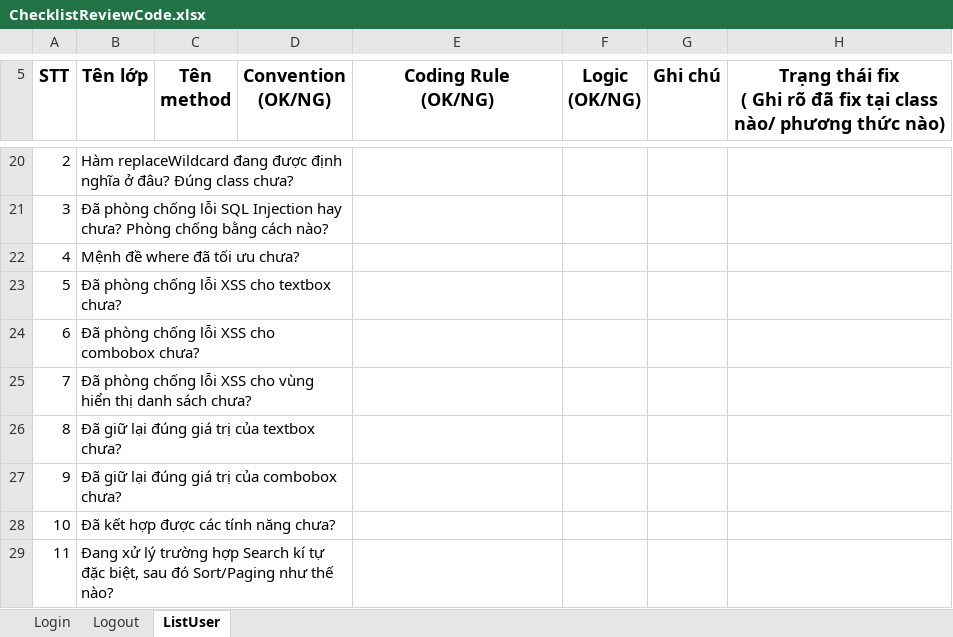
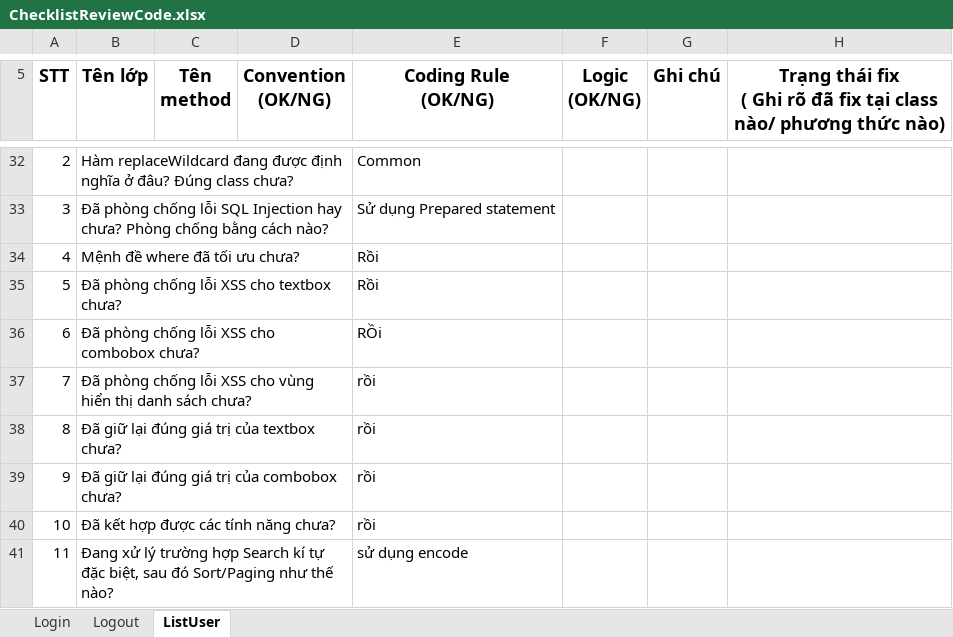
Before and after one commit to tiendungcmd/LunivaCODE, an Excel workbook: Tailieu/ChecklistReviewCode.xlsx, sheet ListUser, drawn as a sheet; only a part is shown, gaps mark what is left out; values as stored, in another font and other column widths than the file's, no borders; addresses are those after the commit; the diff covers the shown part only; the diff names each change by its address in the sheet, - before the commit and + after, or states it on an @@ line.

```diff
--- a/Tailieu/ChecklistReviewCode.xlsx (sheet ListUser)
+++ b/Tailieu/ChecklistReviewCode.xlsx (sheet ListUser)
-E32 (Coding Rule (OK/NG)): (empty)
+E32 (Coding Rule (OK/NG)): Common
-E33 (Coding Rule (OK/NG)): (empty)
+E33 (Coding Rule (OK/NG)): Sử dụng Prepared statement
-E34:E35 (Coding Rule (OK/NG)): (empty)
+E34:E35 (Coding Rule (OK/NG)): Rồi
-E36 (Coding Rule (OK/NG)): (empty)
+E36 (Coding Rule (OK/NG)): RỒi
-E37:E40 (Coding Rule (OK/NG)): (empty)
+E37:E40 (Coding Rule (OK/NG)): rồi
-E41 (Coding Rule (OK/NG)): (empty)
+E41 (Coding Rule (OK/NG)): sử dụng encode
```
Also changed, not shown: 12 added rows, 47 edited cells and row numbers in column A elsewhere in this sheet, sheet Logout, sheet Login, 32 other files.
